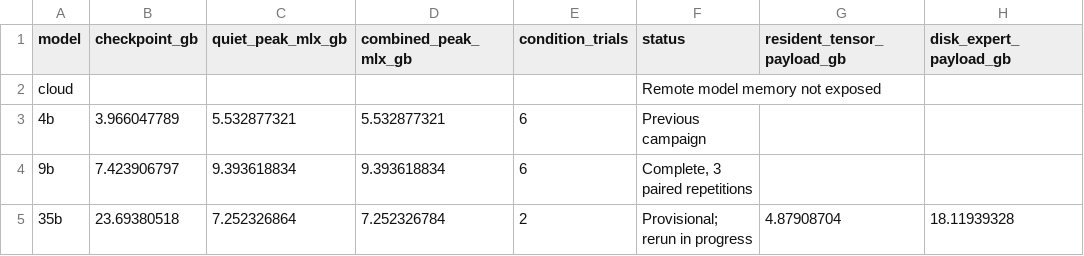
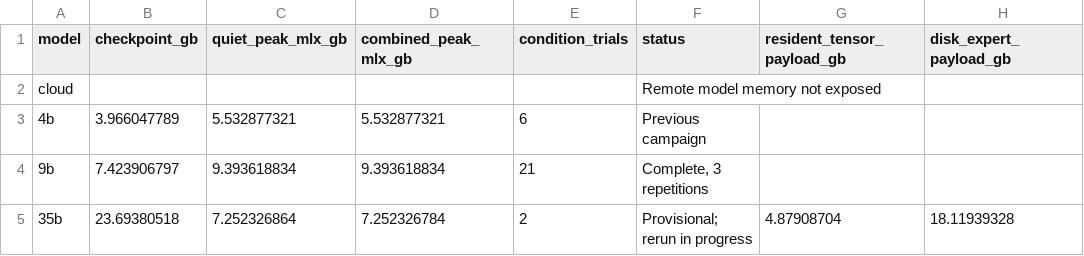
Before and after one commit to Mac-Huang/xuming.ai, a CSV file: data/local-igpu-contention/paging-20260911/memory-footprints.csv, drawn as a sheet; only a part is shown; the diff names each change by its address in the sheet, - before the commit and + after, or states it on an @@ line.

```diff
--- a/data/local-igpu-contention/paging-20260911/memory-footprints.csv
+++ b/data/local-igpu-contention/paging-20260911/memory-footprints.csv
-E4 (condition_trials): 6
+E4 (condition_trials): 21
-F4 (status): Complete, 3 paired repetitions
+F4 (status): Complete, 3 repetitions
```
Also changed, not shown: data/local-igpu-contention/paging-20260911/pairs.csv, data/local-igpu-contention/paging-20260911/resources.csv, 20 other files.
